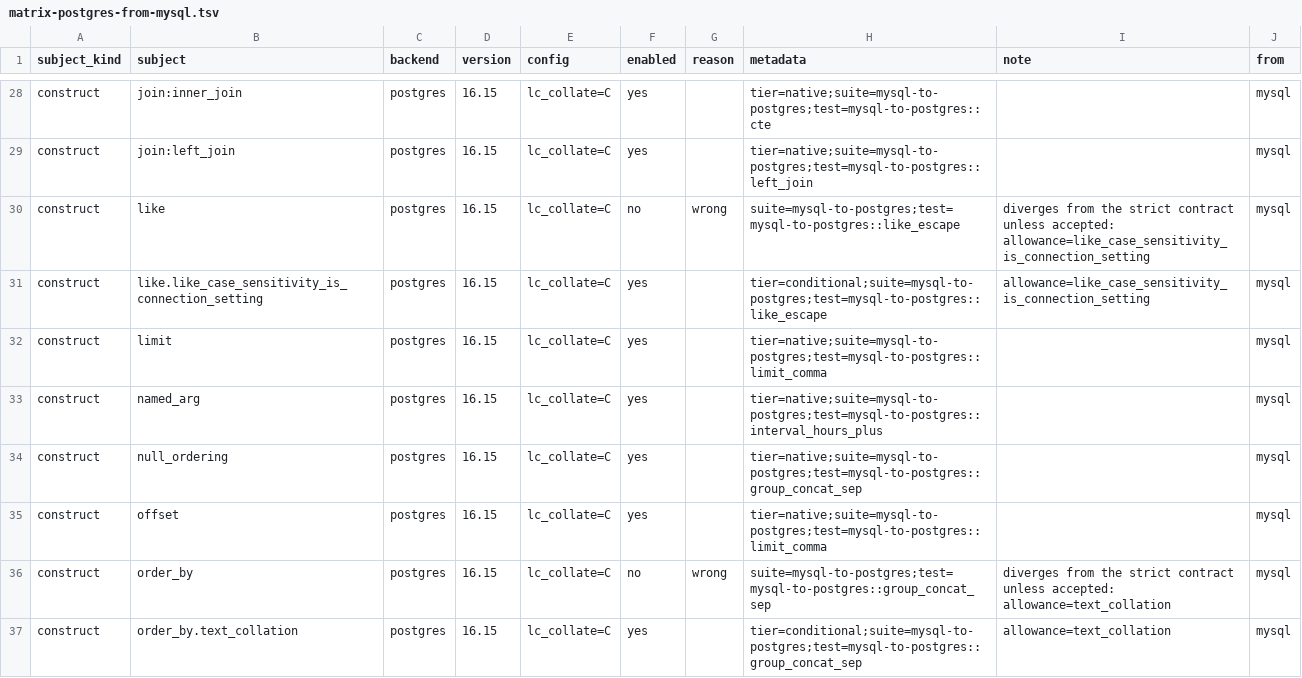
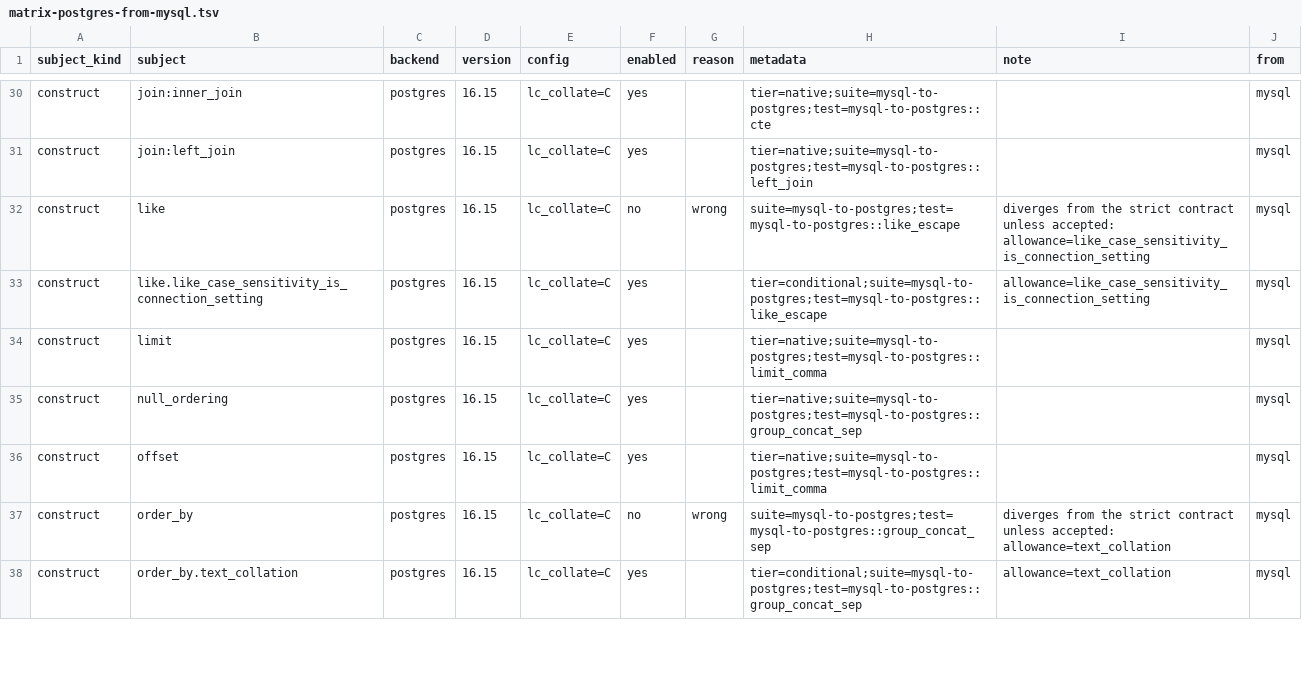
Before and after one commit to ThinkersJournal/unisql, a TSV file: crates/unisql-dialect-postgres/matrix-postgres-from-mysql.tsv, drawn as a sheet; only a part is shown, gaps mark what is left out; removed rows and columns are numbered as before the commit, all else as after; the diff covers the shown part only; the diff names each change by its address in the sheet, - before the commit and + after, or states it on an @@ line.

```diff
--- a/crates/unisql-dialect-postgres/matrix-postgres-from-mysql.tsv
+++ b/crates/unisql-dialect-postgres/matrix-postgres-from-mysql.tsv
-row 33: construct | named_arg | postgres | 16.15 | lc_collate=C | yes |  | tier=native;suite=mysql-to-postgres;test=mysql-to-postgres::interval_hours_plus |  | mysql
```
Also changed, not shown: 2 added rows and 4 edited cells elsewhere in this file, crates/unisql-dialect-postgres/matrix-postgres-from-mariadb.tsv, 22 other files.
